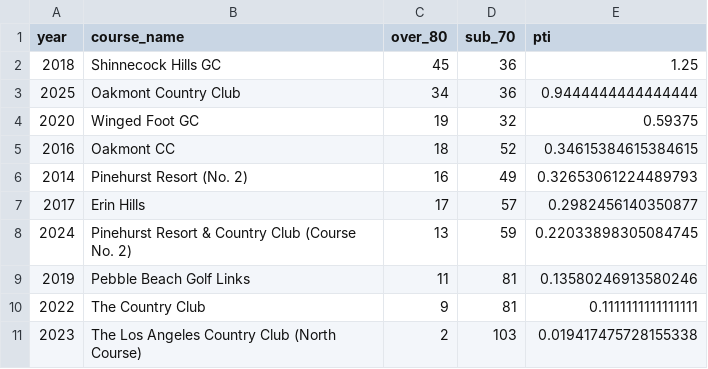
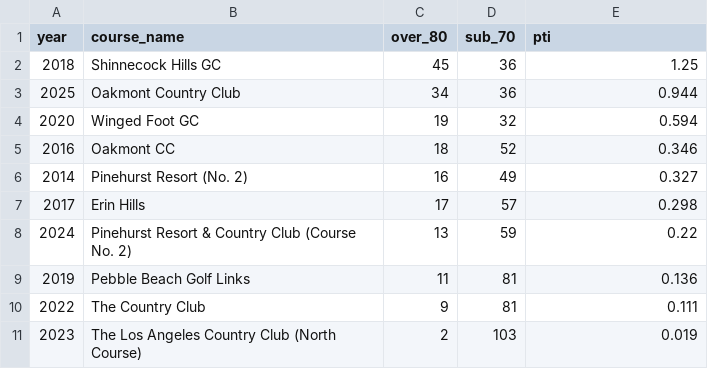
Before and after one commit to ak-gupta/proper-test-index, a CSV file: pti.csv, drawn as a sheet.

Commit message:
feat: rounding the values

```diff
--- a/pti.csv
+++ b/pti.csv
@@ -2,10 +2,10 @@ year,course_name,over_80,sub_70,pti
 2018,Shinnecock Hills GC,45,36,1.25
-2025,Oakmont Country Club,34,36,0.9444444444444444
-2020,Winged Foot GC,19,32,0.59375
-2016,Oakmont CC,18,52,0.34615384615384615
-2014,Pinehurst Resort (No. 2),16,49,0.32653061224489793
-2017,Erin Hills,17,57,0.2982456140350877
-2024,Pinehurst Resort & Country Club (Course No. 2),13,59,0.22033898305084745
-2019,Pebble Beach Golf Links,11,81,0.13580246913580246
-2022,The Country Club,9,81,0.1111111111111111
-2023,The Los Angeles Country Club (North Course),2,103,0.019417475728155338
+2025,Oakmont Country Club,34,36,0.944
+2020,Winged Foot GC,19,32,0.594
+2016,Oakmont CC,18,52,0.346
+2014,Pinehurst Resort (No. 2),16,49,0.327
+2017,Erin Hills,17,57,0.298
+2024,Pinehurst Resort & Country Club (Course No. 2),13,59,0.22
+2019,Pebble Beach Golf Links,11,81,0.136
+2022,The Country Club,9,81,0.111
+2023,The Los Angeles Country Club (North Course),2,103,0.019
```
Also changed, not shown: 1 other file.
